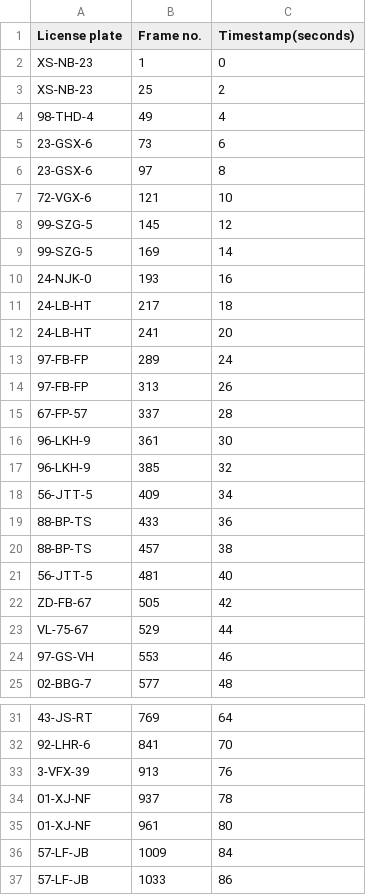
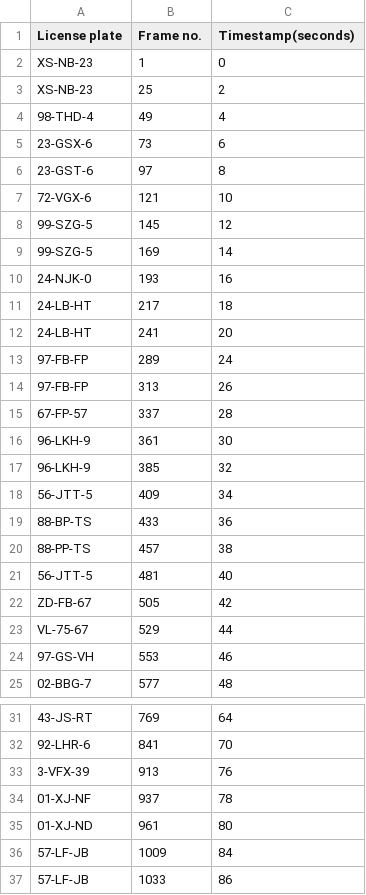
Before and after one commit to vincentvvliet/Docker_ImageProcessing, a CSV file: Output.csv, drawn as a sheet; only a part is shown, gaps mark what is left out; the diff names each change by its address in the sheet, - before the commit and + after, or states it on an @@ line.

Commit message:
Update output - 53%

```diff
--- a/Output.csv
+++ b/Output.csv
-A6 (License plate): 23-GSX-6
+A6 (License plate): 23-GST-6
-A20 (License plate): 88-BP-TS
+A20 (License plate): 88-PP-TS
-A35 (License plate): 01-XJ-NF
+A35 (License plate): 01-XJ-ND
```
Also changed, not shown: 2 other files.
